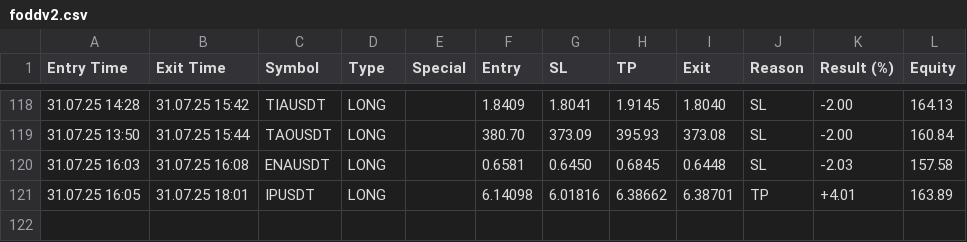
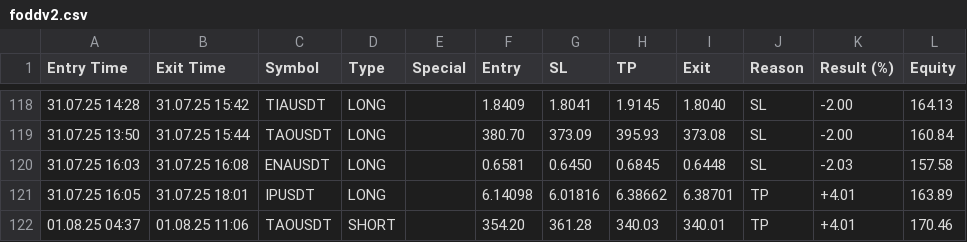
Before and after one commit to vFODD/FODDSIGNAL, a CSV file: foddv2.csv, drawn as a sheet; only a part is shown, gaps mark what is left out; the diff names each change by its address in the sheet, - before the commit and + after, or states it on an @@ line.

Commit message:
Güncelleme - 2025-08-01 11:06:20

```diff
--- a/foddv2.csv
+++ b/foddv2.csv
+row 122: 01.08.25 04:37 | 01.08.25 11:06 | TAOUSDT | SHORT |  | 354.20 | 361.28 | 340.03 | 340.01 | TP | +4.01 | 170.46
```
